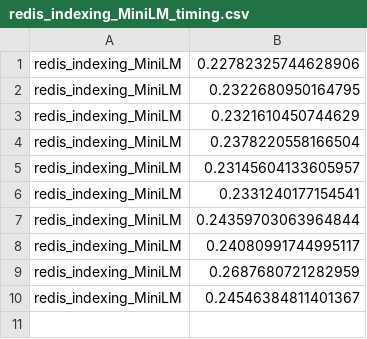
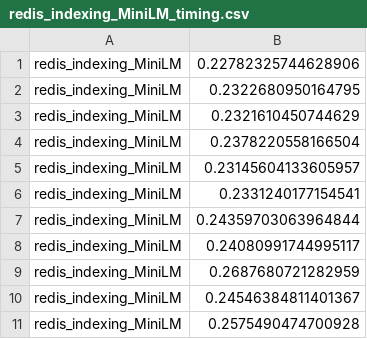
Before and after one commit to edemile/Practical2, a CSV file: timing_data/redis_indexing_MiniLM_timing.csv, drawn as a sheet.

```diff
--- a/timing_data/redis_indexing_MiniLM_timing.csv
+++ b/timing_data/redis_indexing_MiniLM_timing.csv
@@ -10 +10,2 @@ redis_indexing_MiniLM,0.2687680721282959
 redis_indexing_MiniLM,0.24546384811401367
+redis_indexing_MiniLM,0.2575490474700928
```
Also changed, not shown: timing_data/redis_query_timing.csv, 2 other files.
